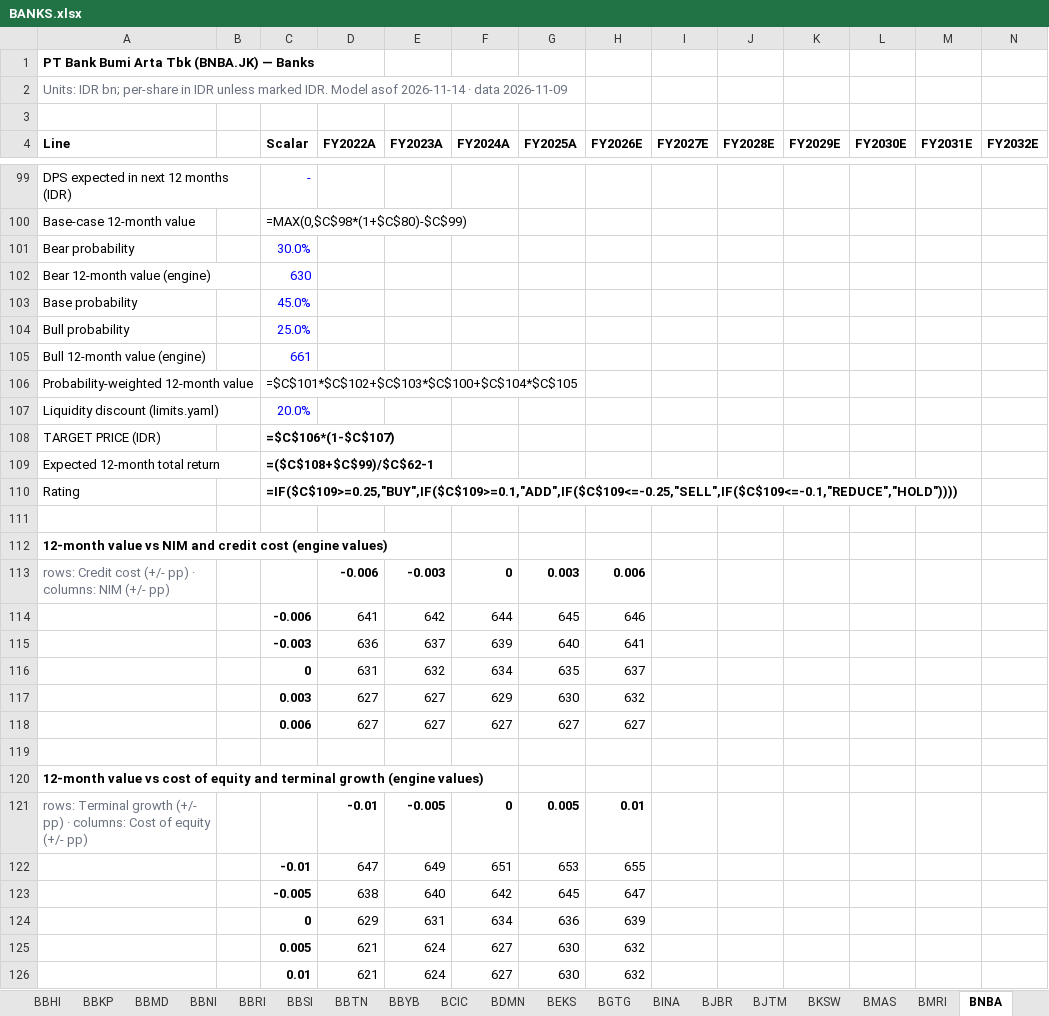
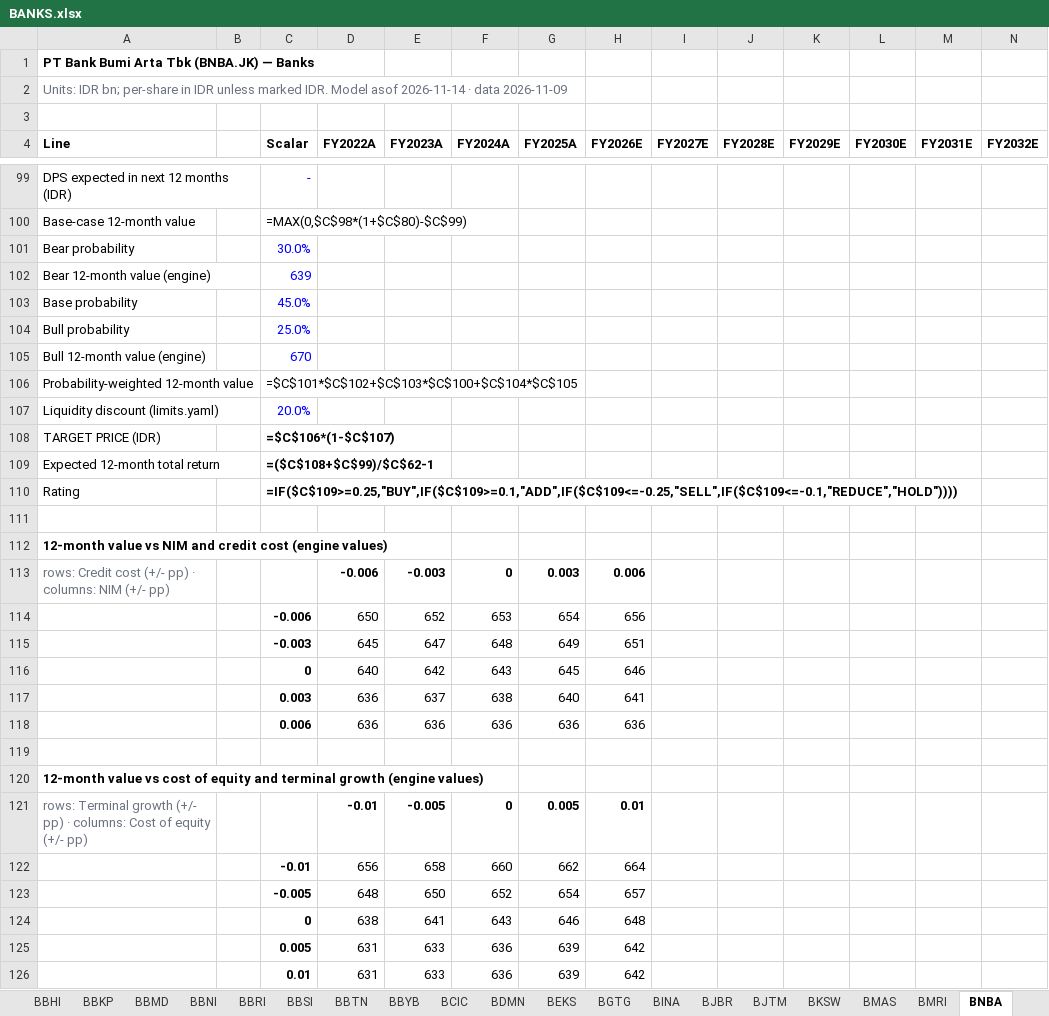
Before and after one commit to snipekick/sixsouth-dashboard, an Excel workbook: models/BANKS.xlsx, sheet BNBA, drawn as a sheet; only a part is shown, gaps mark what is left out; values as stored, in another font and other column widths than the file's, no borders; formulas without a stored value are shown as written; removed rows and columns are numbered as before the commit, all else as after; rows hold the shown columns only; the diff names each change by its address in the sheet, - before the commit and + after, or states it on an @@ line.

```diff
--- a/models/BANKS.xlsx (sheet BNBA)
+++ b/models/BANKS.xlsx (sheet BNBA)
-C102 (Scalar): 630
+C102 (Scalar): 639
-C105 (Scalar): 661
+C105 (Scalar): 670
-row 114:  |  | -0.006 | 641 | 642 | 644 | 645 | 646
+row 114:  |  | -0.006 | 650 | 652 | 653 | 654 | 656
+row 115:  |  | -0.003 | 645 | 647 | 648 | 649 | 651
+row 116:  |  | 0 | 640 | 642 | 643 | 645 | 646
-C117 (Scalar): -0.003
+C117 (Scalar): 0.003
-F117 (FY2024A): 639
+F117 (FY2024A): 638
-row 116:  |  | 0 | 631 | 632 | 634 | 635 | 637
-row 117:  |  | 0.003 | 627 | 627 | 629 | 630 | 632
-row 118:  |  | 0.006 | 627 | 627 | 627 | 627 | 627
+row 118:  |  | 0.006 | 636 | 636 | 636 | 636 | 636
-row 122:  |  | -0.01 | 647 | 649 | 651 | 653 | 655
-row 123:  |  | -0.005 | 638 | 640 | 642 | 645 | 647
-row 124:  |  | 0 | 629 | 631 | 634 | 636 | 639
-row 125:  |  | 0.005 | 621 | 624 | 627 | 630 | 632
-row 126:  |  | 0.01 | 621 | 624 | 627 | 630 | 632
+row 122:  |  | -0.01 | 656 | 658 | 660 | 662 | 664
+row 123:  |  | -0.005 | 648 | 650 | 652 | 654 | 657
+row 124:  |  | 0 | 638 | 641 | 643 | 646 | 648
+row 125:  |  | 0.005 | 631 | 633 | 636 | 639 | 642
+row 126:  |  | 0.01 | 631 | 633 | 636 | 639 | 642
```
Also changed, not shown: sheet MAYA, sheet Comps, sheet README, sheet ARTO, sheet BBTN, sheet BJBR, 2 more sheets, other sheet tabs, models/PLANTATIONS.xlsx, 27 other files.
